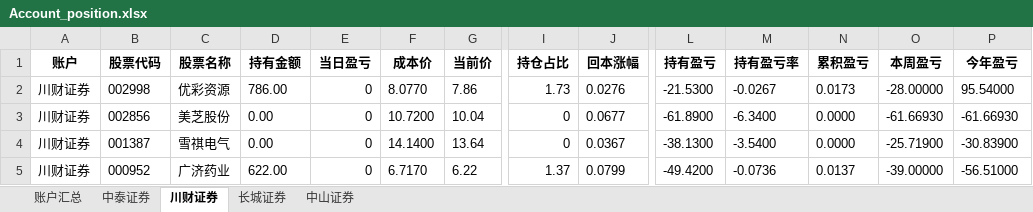
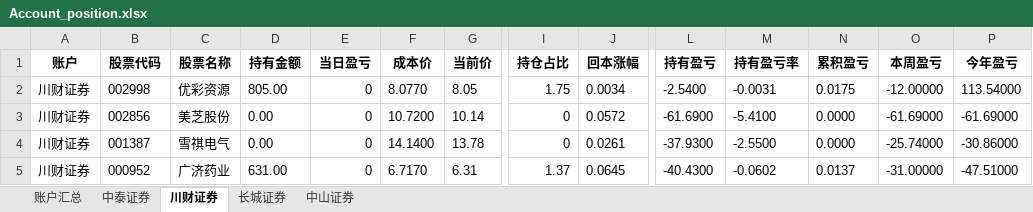
Before and after one commit to githubxander1/Investment, an Excel workbook: Investment/THS/AutoTrade/data/position/Account_position.xlsx, sheet 川财证券, drawn as a sheet; only a part is shown, gaps mark what is left out; values as stored, in another font and other column widths than the file's, no borders; the diff covers the shown part only; the diff names each change by its address in the sheet, - before the commit and + after, or states it on an @@ line.

```diff
--- a/Investment/THS/AutoTrade/data/position/Account_position.xlsx (sheet 川财证券)
+++ b/Investment/THS/AutoTrade/data/position/Account_position.xlsx (sheet 川财证券)
-D2 (持有金额): 786.00
+D2 (持有金额): 805.00
-G2 (当前价): 7.86
+G2 (当前价): 8.05
-I2 (持仓占比): 1.73
+I2 (持仓占比): 1.75
-J2 (回本涨幅): 0.0276
+J2 (回本涨幅): 0.0034
-L2 (持有盈亏): -21.5300
+L2 (持有盈亏): -2.5400
-M2 (持有盈亏率): -0.0267
+M2 (持有盈亏率): -0.0031
-N2 (累积盈亏): 0.0173
+N2 (累积盈亏): 0.0175
-O2 (本周盈亏): -28.00000
+O2 (本周盈亏): -12.00000
-P2 (今年盈亏): 95.54000
+P2 (今年盈亏): 113.54000
-G3 (当前价): 10.04
+G3 (当前价): 10.14
-J3 (回本涨幅): 0.0677
+J3 (回本涨幅): 0.0572
-L3 (持有盈亏): -61.8900
+L3 (持有盈亏): -61.6900
-M3 (持有盈亏率): -6.3400
+M3 (持有盈亏率): -5.4100
-O3 (本周盈亏): -61.66930
+O3 (本周盈亏): -61.69000
-P3 (今年盈亏): -61.66930
+P3 (今年盈亏): -61.69000
-G4 (当前价): 13.64
+G4 (当前价): 13.78
-J4 (回本涨幅): 0.0367
+J4 (回本涨幅): 0.0261
-L4 (持有盈亏): -38.1300
+L4 (持有盈亏): -37.9300
-M4 (持有盈亏率): -3.5400
+M4 (持有盈亏率): -2.5500
-O4 (本周盈亏): -25.71900
+O4 (本周盈亏): -25.74000
-P4 (今年盈亏): -30.83900
+P4 (今年盈亏): -30.86000
-D5 (持有金额): 622.00
+D5 (持有金额): 631.00
-G5 (当前价): 6.22
+G5 (当前价): 6.31
-J5 (回本涨幅): 0.0799
+J5 (回本涨幅): 0.0645
-L5 (持有盈亏): -49.4200
+L5 (持有盈亏): -40.4300
-M5 (持有盈亏率): -0.0736
+M5 (持有盈亏率): -0.0602
-O5 (本周盈亏): -39.00000
+O5 (本周盈亏): -31.00000
-P5 (今年盈亏): -56.51000
+P5 (今年盈亏): -47.51000
```
Also changed, not shown: 216 edited cells elsewhere in this sheet, sheet 中泰证券, sheet 账户汇总, sheet 长城证券, 6 other files.
